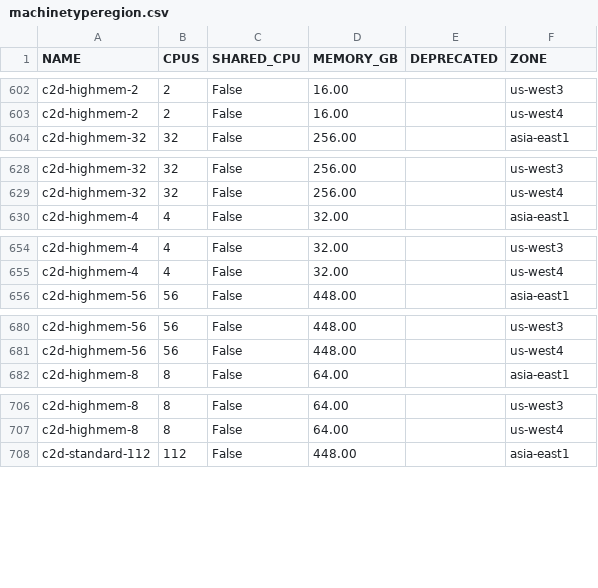
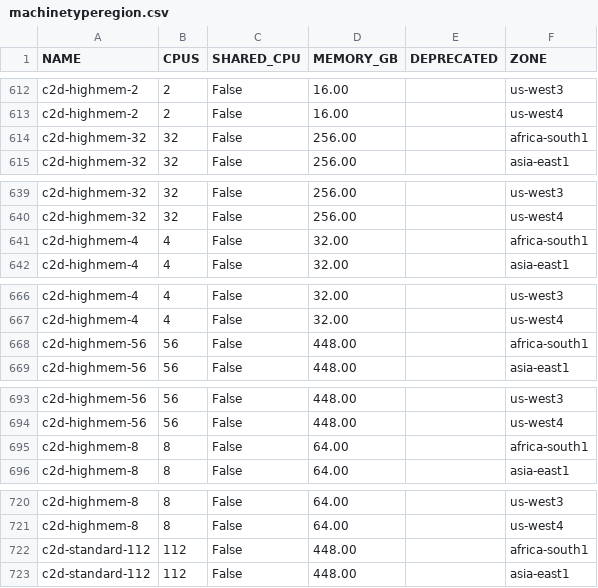
Before and after one commit to Cyclenerd/google-cloud-pricing-cost-calculator, a CSV file: tools/machinetyperegion.csv, drawn as a sheet; only a part is shown, gaps mark what is left out; the diff covers the shown part only.

```diff
--- a/tools/machinetyperegion.csv
+++ b/tools/machinetyperegion.csv
@@ -603,2 +613,3 @@ c2d-highmem-2;2;False;16.00;;us-west3
 c2d-highmem-2;2;False;16.00;;us-west4
+c2d-highmem-32;32;False;256.00;;africa-south1
 c2d-highmem-32;32;False;256.00;;asia-east1
@@ -629,2 +640,3 @@ c2d-highmem-32;32;False;256.00;;us-west3
 c2d-highmem-32;32;False;256.00;;us-west4
+c2d-highmem-4;4;False;32.00;;africa-south1
 c2d-highmem-4;4;False;32.00;;asia-east1
@@ -655,2 +667,3 @@ c2d-highmem-4;4;False;32.00;;us-west3
 c2d-highmem-4;4;False;32.00;;us-west4
+c2d-highmem-56;56;False;448.00;;africa-south1
 c2d-highmem-56;56;False;448.00;;asia-east1
@@ -681,2 +694,3 @@ c2d-highmem-56;56;False;448.00;;us-west3
 c2d-highmem-56;56;False;448.00;;us-west4
+c2d-highmem-8;8;False;64.00;;africa-south1
 c2d-highmem-8;8;False;64.00;;asia-east1
@@ -707,2 +721,3 @@ c2d-highmem-8;8;False;64.00;;us-west3
 c2d-highmem-8;8;False;64.00;;us-west4
+c2d-standard-112;112;False;448.00;;africa-south1
 c2d-standard-112;112;False;448.00;;asia-east1
```
Also changed, not shown: 16 added rows elsewhere in this file.
